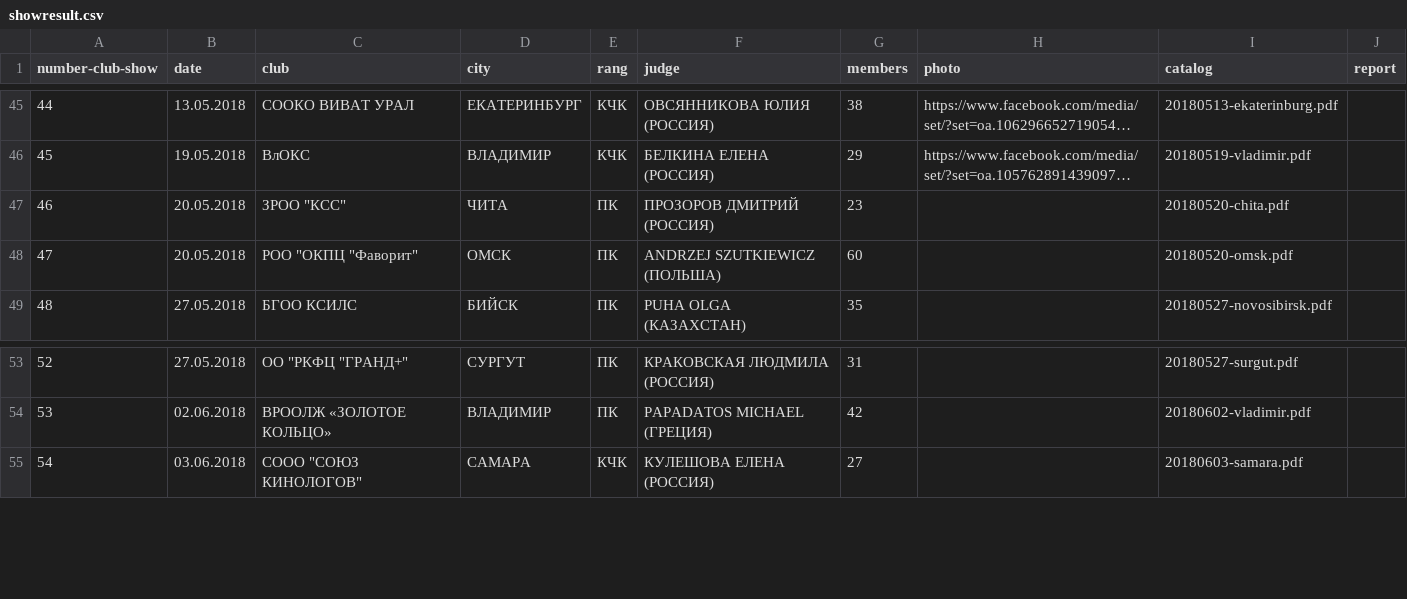
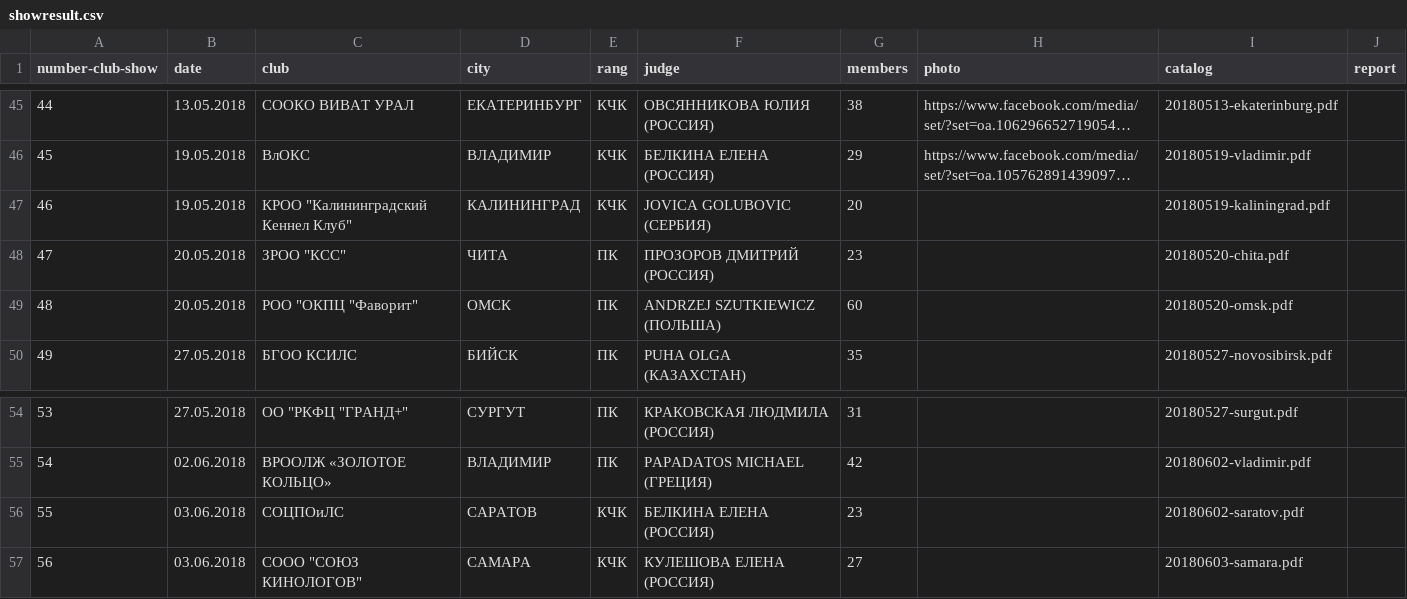
Before and after one commit to Itzamna/nkp-spitz, a CSV file: _data/showresult.csv, drawn as a sheet; only a part is shown, gaps mark what is left out; long unchanged cells end in …; addresses are those after the commit; the diff names each change by its address in the sheet, - before the commit and + after, or states it on an @@ line.

```diff
--- a/_data/showresult.csv
+++ b/_data/showresult.csv
+row 47: 46 | 19.05.2018 | КРОО "Калининградский Кеннел Клуб" | КАЛИНИНГРАД | КЧК | JOVICA GOLUBOVIC (СЕРБИЯ) | 20 |  | 20180519-kaliningrad.pdf
@@ column A (number-club-show) renumbered from row 48 down @@
+row 56: 55 | 03.06.2018 | СОЦПОиЛС | САРАТОВ | КЧК | БЕЛКИНА ЕЛЕНА (РОССИЯ) | 23 |  | 20180602-saratov.pdf
```
Also changed, not shown: 6 other files.
